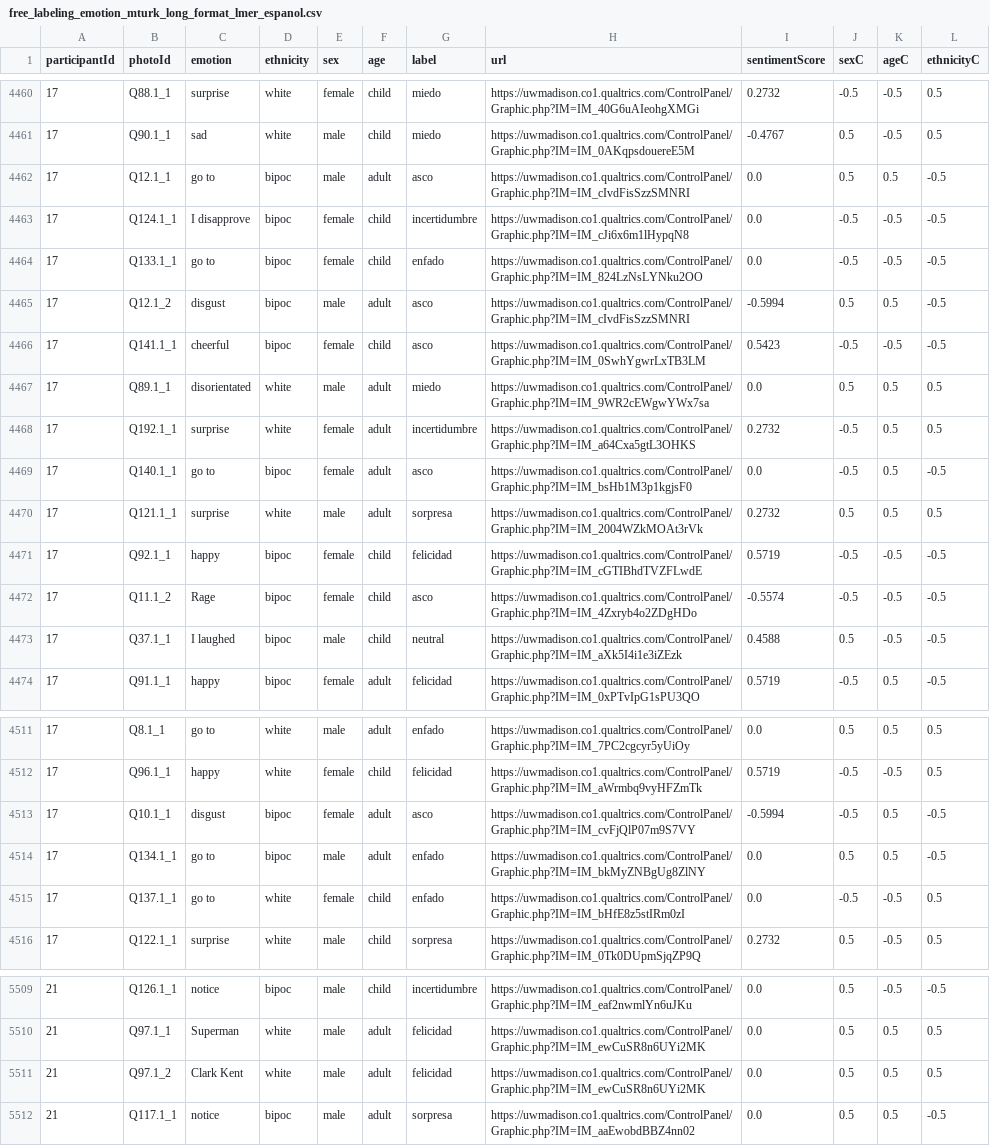
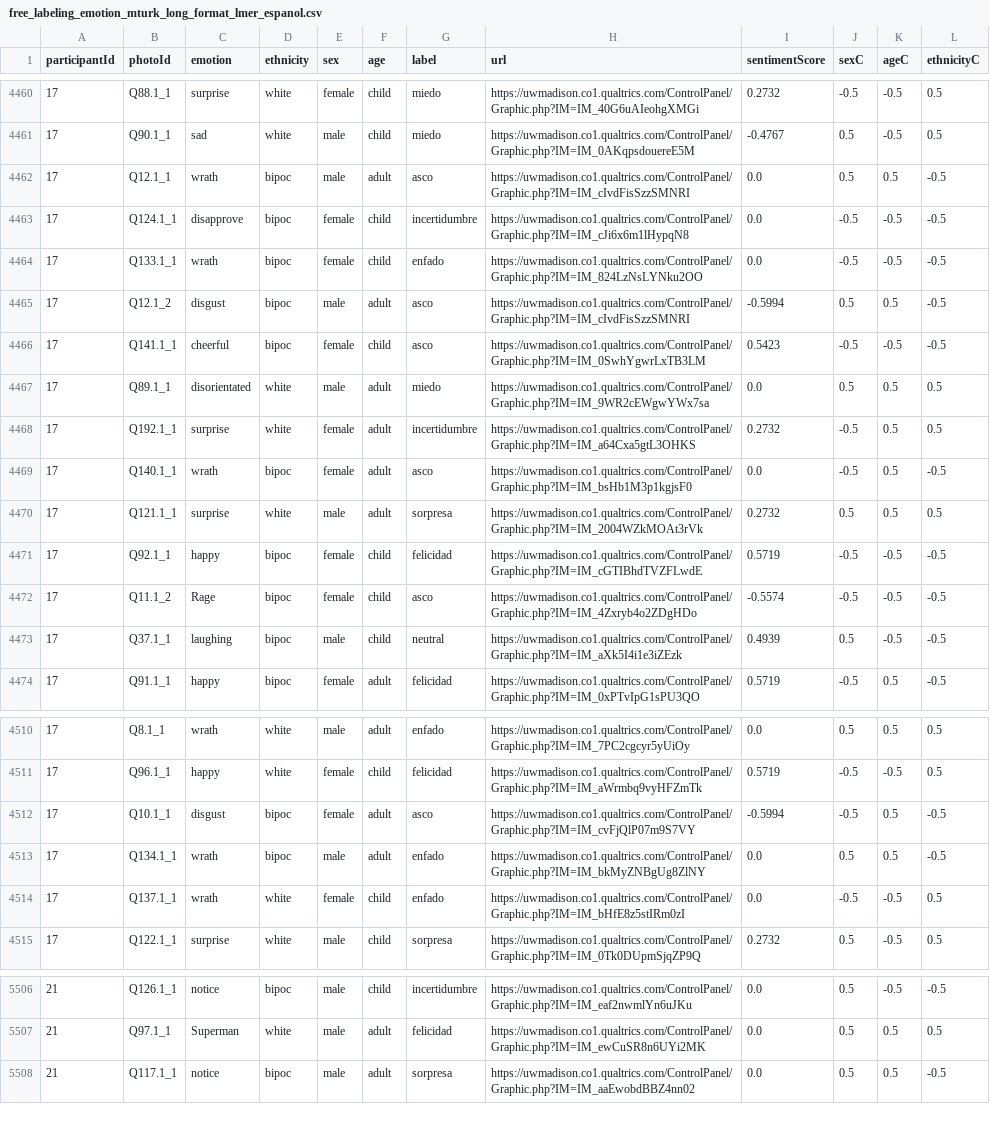
Before and after one commit to pabloinsente/emo-categorization, a CSV file: clean_data_mturk_espanol/free_labeling_emotion_mturk_long_format_lmer_espanol.csv, drawn as a sheet; only a part is shown, gaps mark what is left out; the diff covers the shown part only.

Commit message:
long format for lmer and sentiment scores espanol

```diff
--- a/clean_data_mturk_espanol/free_labeling_emotion_mturk_long_format_lmer_espanol.csv
+++ b/clean_data_mturk_espanol/free_labeling_emotion_mturk_long_format_lmer_espanol.csv
@@ -4461,5 +4461,5 @@ participantId,photoId,emotion,ethnicity,sex,age,label,url,sentimentScore,sexC,ag
 17,Q90.1_1,sad,white,male,child,miedo,https://uwmadison.co1.qualtrics.com/ControlPanel/Graphic.php?IM=IM_0AKqpsdouereE5M,-0.4767,0.5,-0.5,0.5
-17,Q12.1_1,go to,bipoc,male,adult,asco,https://uwmadison.co1.qualtrics.com/ControlPanel/Graphic.php?IM=IM_cIvdFisSzzSMNRI,0.0,0.5,0.5,-0.5
-17,Q124.1_1,I disapprove,bipoc,female,child,incertidumbre,https://uwmadison.co1.qualtrics.com/ControlPanel/Graphic.php?IM=IM_cJi6x6m1lHypqN8,0.0,-0.5,-0.5,-0.5
-17,Q133.1_1,go to,bipoc,female,child,enfado,https://uwmadison.co1.qualtrics.com/ControlPanel/Graphic.php?IM=IM_824LzNsLYNku2OO,0.0,-0.5,-0.5,-0.5
+17,Q12.1_1,wrath,bipoc,male,adult,asco,https://uwmadison.co1.qualtrics.com/ControlPanel/Graphic.php?IM=IM_cIvdFisSzzSMNRI,0.0,0.5,0.5,-0.5
+17,Q124.1_1,disapprove,bipoc,female,child,incertidumbre,https://uwmadison.co1.qualtrics.com/ControlPanel/Graphic.php?IM=IM_cJi6x6m1lHypqN8,0.0,-0.5,-0.5,-0.5
+17,Q133.1_1,wrath,bipoc,female,child,enfado,https://uwmadison.co1.qualtrics.com/ControlPanel/Graphic.php?IM=IM_824LzNsLYNku2OO,0.0,-0.5,-0.5,-0.5
 17,Q12.1_2,disgust,bipoc,male,adult,asco,https://uwmadison.co1.qualtrics.com/ControlPanel/Graphic.php?IM=IM_cIvdFisSzzSMNRI,-0.5994,0.5,0.5,-0.5
@@ -4468,3 +4468,3 @@ participantId,photoId,emotion,ethnicity,sex,age,label,url,sentimentScore,sexC,ag
 17,Q192.1_1,surprise,white,female,adult,incertidumbre,https://uwmadison.co1.qualtrics.com/ControlPanel/Graphic.php?IM=IM_a64Cxa5gtL3OHKS,0.2732,-0.5,0.5,0.5
-17,Q140.1_1,go to,bipoc,female,adult,asco,https://uwmadison.co1.qualtrics.com/ControlPanel/Graphic.php?IM=IM_bsHb1M3p1kgjsF0,0.0,-0.5,0.5,-0.5
+17,Q140.1_1,wrath,bipoc,female,adult,asco,https://uwmadison.co1.qualtrics.com/ControlPanel/Graphic.php?IM=IM_bsHb1M3p1kgjsF0,0.0,-0.5,0.5,-0.5
 17,Q121.1_1,surprise,white,male,adult,sorpresa,https://uwmadison.co1.qualtrics.com/ControlPanel/Graphic.php?IM=IM_2004WZkMOAt3rVk,0.2732,0.5,0.5,0.5
@@ -4472,3 +4472,3 @@ participantId,photoId,emotion,ethnicity,sex,age,label,url,sentimentScore,sexC,ag
 17,Q11.1_2,Rage,bipoc,female,child,asco,https://uwmadison.co1.qualtrics.com/ControlPanel/Graphic.php?IM=IM_4Zxryb4o2ZDgHDo,-0.5574,-0.5,-0.5,-0.5
-17,Q37.1_1,I laughed,bipoc,male,child,neutral,https://uwmadison.co1.qualtrics.com/ControlPanel/Graphic.php?IM=IM_aXk5I4i1e3iZEzk,0.4588,0.5,-0.5,-0.5
+17,Q37.1_1,laughing,bipoc,male,child,neutral,https://uwmadison.co1.qualtrics.com/ControlPanel/Graphic.php?IM=IM_aXk5I4i1e3iZEzk,0.4939,0.5,-0.5,-0.5
 17,Q91.1_1,happy,bipoc,female,adult,felicidad,https://uwmadison.co1.qualtrics.com/ControlPanel/Graphic.php?IM=IM_0xPTvIpG1sPU3QO,0.5719,-0.5,0.5,-0.5
@@ -4511,6 +4510,6 @@ participantId,photoId,emotion,ethnicity,sex,age,label,url,sentimentScore,sexC,ag
-17,Q8.1_1,go to,white,male,adult,enfado,https://uwmadison.co1.qualtrics.com/ControlPanel/Graphic.php?IM=IM_7PC2cgcyr5yUiOy,0.0,0.5,0.5,0.5
+17,Q8.1_1,wrath,white,male,adult,enfado,https://uwmadison.co1.qualtrics.com/ControlPanel/Graphic.php?IM=IM_7PC2cgcyr5yUiOy,0.0,0.5,0.5,0.5
 17,Q96.1_1,happy,white,female,child,felicidad,https://uwmadison.co1.qualtrics.com/ControlPanel/Graphic.php?IM=IM_aWrmbq9vyHFZmTk,0.5719,-0.5,-0.5,0.5
 17,Q10.1_1,disgust,bipoc,female,adult,asco,https://uwmadison.co1.qualtrics.com/ControlPanel/Graphic.php?IM=IM_cvFjQlP07m9S7VY,-0.5994,-0.5,0.5,-0.5
-17,Q134.1_1,go to,bipoc,male,adult,enfado,https://uwmadison.co1.qualtrics.com/ControlPanel/Graphic.php?IM=IM_bkMyZNBgUg8ZlNY,0.0,0.5,0.5,-0.5
-17,Q137.1_1,go to,white,female,child,enfado,https://uwmadison.co1.qualtrics.com/ControlPanel/Graphic.php?IM=IM_bHfE8z5stIRm0zI,0.0,-0.5,-0.5,0.5
+17,Q134.1_1,wrath,bipoc,male,adult,enfado,https://uwmadison.co1.qualtrics.com/ControlPanel/Graphic.php?IM=IM_bkMyZNBgUg8ZlNY,0.0,0.5,0.5,-0.5
+17,Q137.1_1,wrath,white,female,child,enfado,https://uwmadison.co1.qualtrics.com/ControlPanel/Graphic.php?IM=IM_bHfE8z5stIRm0zI,0.0,-0.5,-0.5,0.5
 17,Q122.1_1,surprise,white,male,child,sorpresa,https://uwmadison.co1.qualtrics.com/ControlPanel/Graphic.php?IM=IM_0Tk0DUpmSjqZP9Q,0.2732,0.5,-0.5,0.5
@@ -5510,3 +5507,2 @@ participantId,photoId,emotion,ethnicity,sex,age,label,url,sentimentScore,sexC,ag
 21,Q97.1_1,Superman,white,male,adult,felicidad,https://uwmadison.co1.qualtrics.com/ControlPanel/Graphic.php?IM=IM_ewCuSR8n6UYi2MK,0.0,0.5,0.5,0.5
-21,Q97.1_2,Clark Kent,white,male,adult,felicidad,https://uwmadison.co1.qualtrics.com/ControlPanel/Graphic.php?IM=IM_ewCuSR8n6UYi2MK,0.0,0.5,0.5,0.5
 21,Q117.1_1,notice,bipoc,male,adult,sorpresa,https://uwmadison.co1.qualtrics.com/ControlPanel/Graphic.php?IM=IM_aaEwobdBBZ4nn02,0.0,0.5,0.5,-0.5
```
Also changed, not shown: 4 removed rows and 111 edited cells elsewhere in this file, 1 other file.
